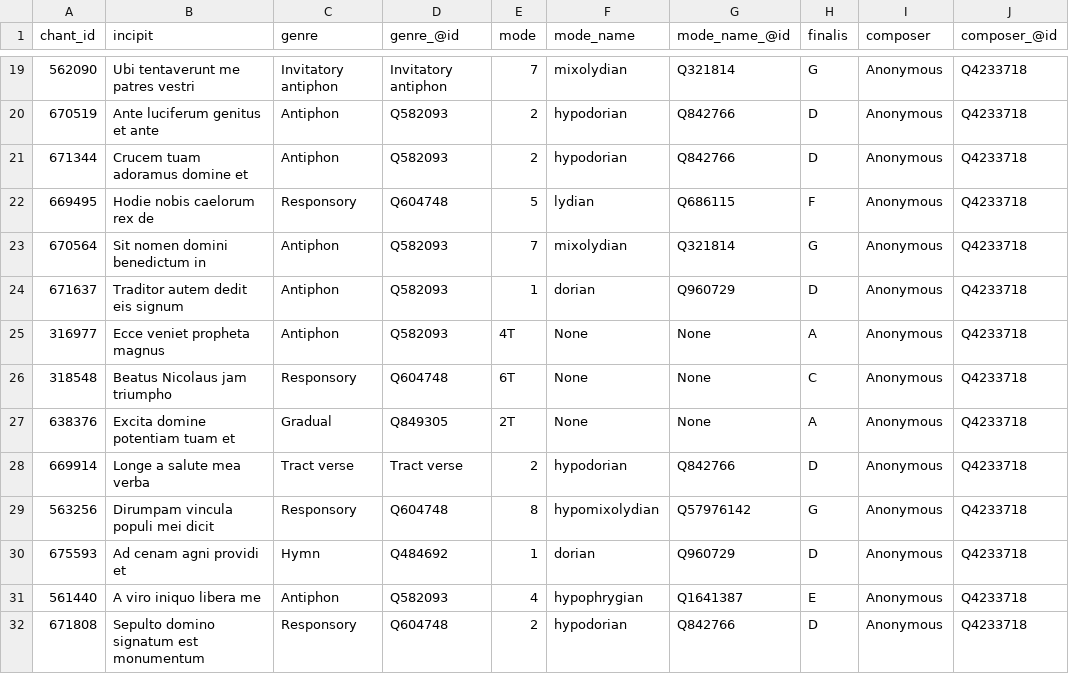
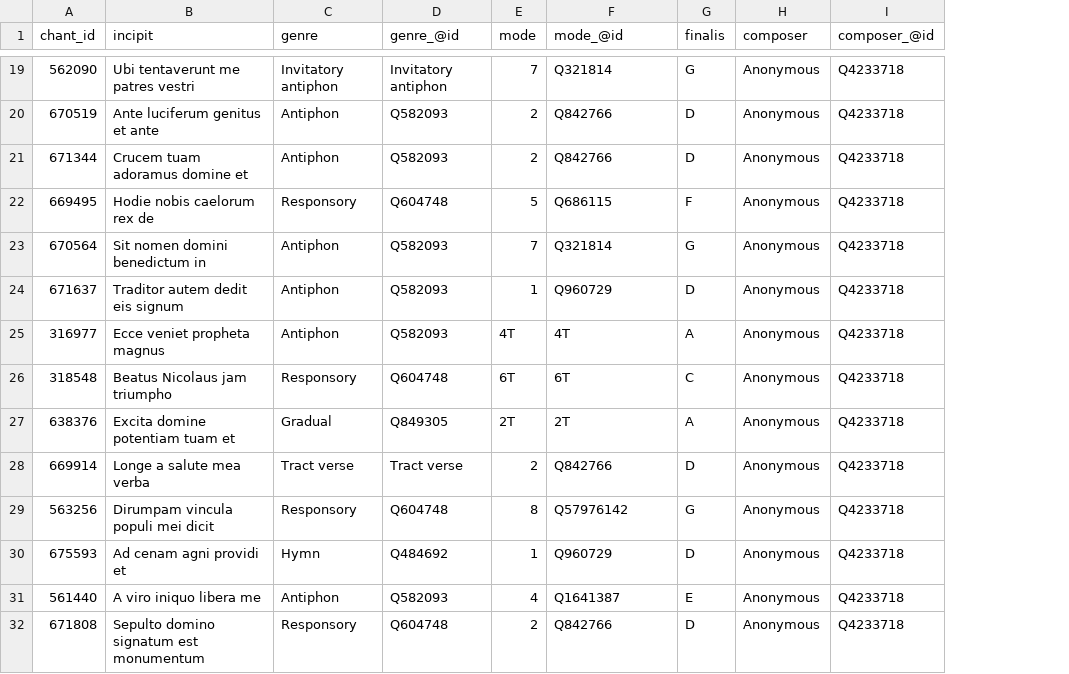
Before and after one commit to malajvan/linkedmusic-datalake, a CSV file: cantusdb/reconciled_cantus_09292023.csv, drawn as a sheet; only a part is shown, gaps mark what is left out; removed rows and columns are numbered as before the commit, all else as after; the diff covers the shown part only; the diff names each change by its address in the sheet, - before the commit and + after, or states it on an @@ line.

Commit message:
Fix cantus mode

```diff
--- a/cantusdb/reconciled_cantus_09292023.csv
+++ b/cantusdb/reconciled_cantus_09292023.csv
-column F (mode_name), rows 19-32: mixolydian | hypodorian | hypodorian | lydian | mixolydian | dorian | None | None | None | hypodorian | hypomixolydian | dorian | hypophrygian | hypodorian
-F1: mode_name_@id
+F1: mode_@id
-F25 (mode_@id): None
+F25 (mode_@id): 4T
-F26 (mode_@id): None
+F26 (mode_@id): 6T
-F27 (mode_@id): None
+F27 (mode_@id): 2T
```
Also changed, not shown: 9 edited cells elsewhere in this file, 5 other files.
